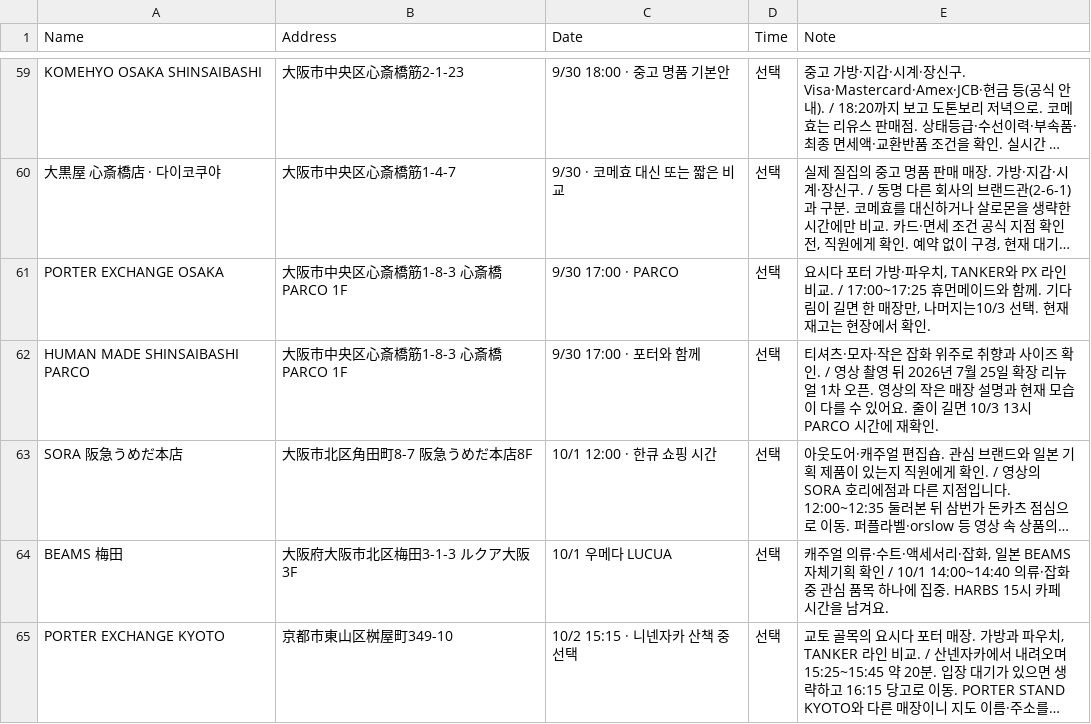
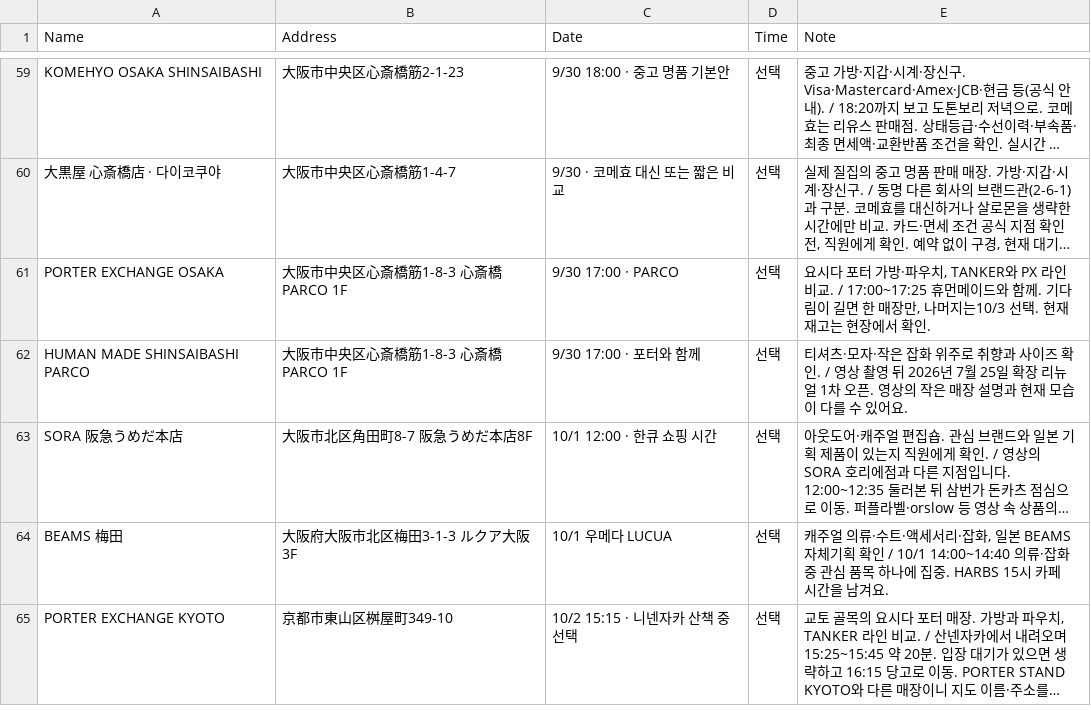
Before and after one commit to ylabel0812/osaka-days-2026, a CSV file: osaka-places.csv, drawn as a sheet; only a part is shown, gaps mark what is left out; long unchanged cells end in …; the diff covers the shown part only; the diff names each change by its address in the sheet, - before the commit and + after, or states it on an @@ line.

```diff
--- a/osaka-places.csv
+++ b/osaka-places.csv
-E62 (Note): …있어요. 줄이 길면 10/3 13시 PARCO 시간에 재확인.
+E62 (Note): …있어요.
```
Also changed, not shown: 8 edited cells elsewhere in this file, 1 other file.
